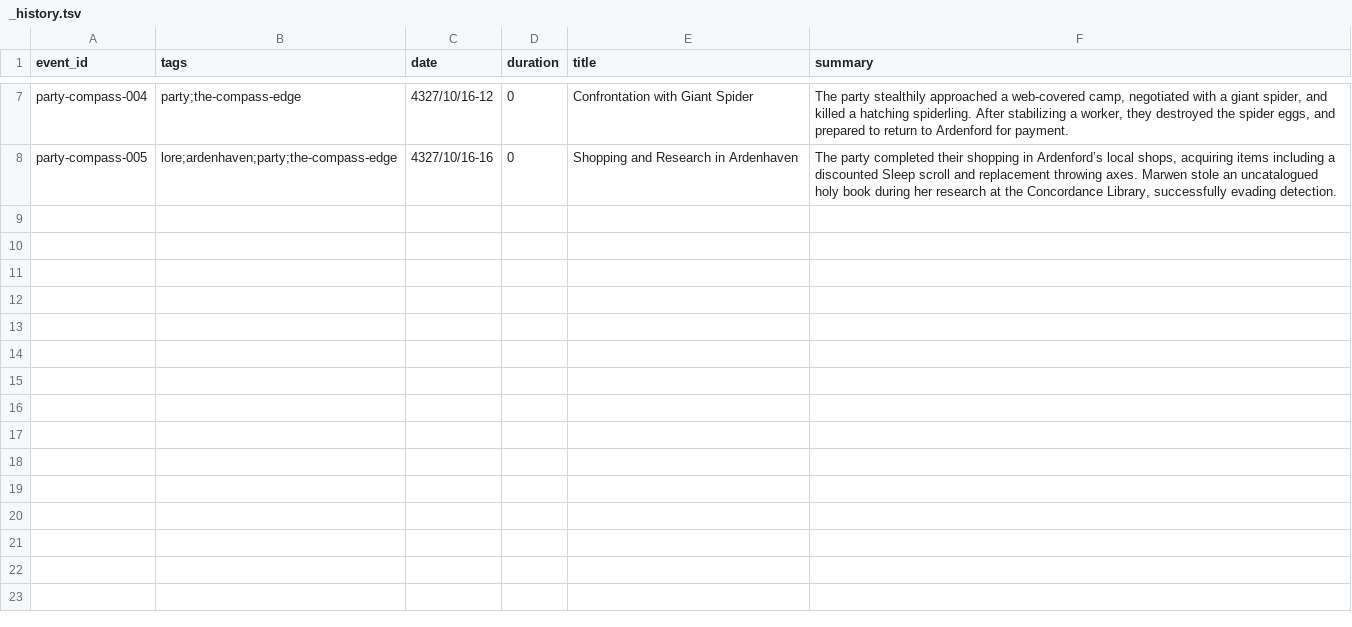
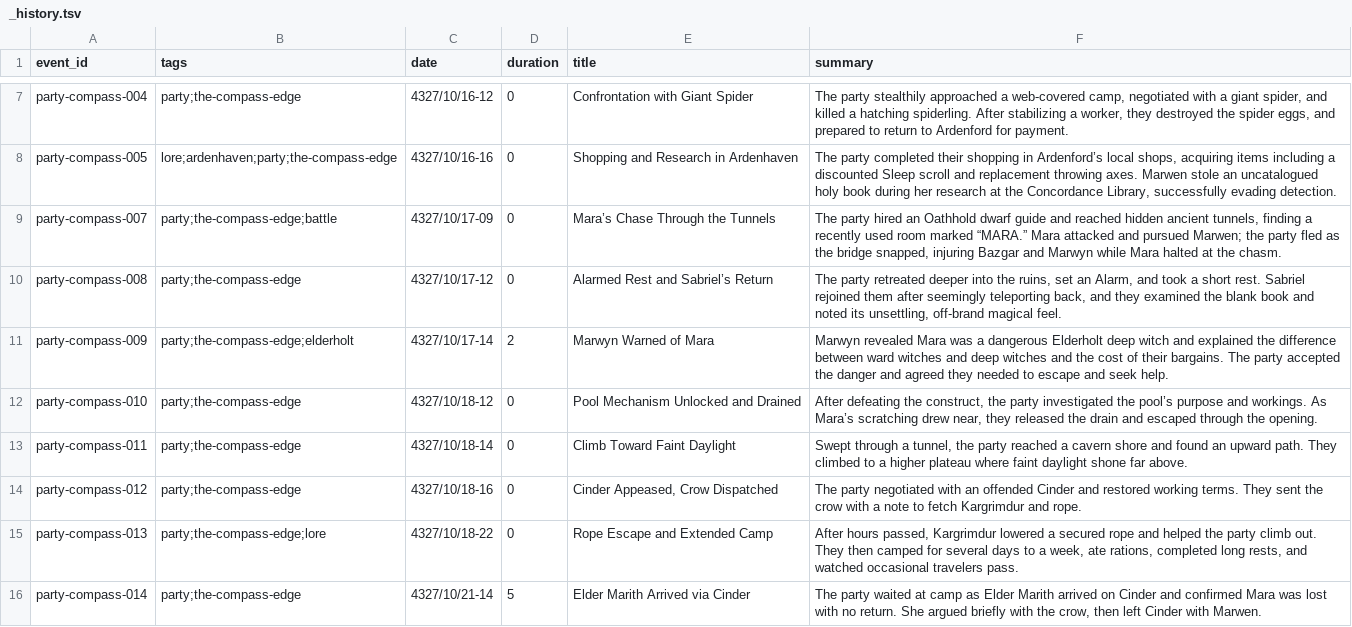
Before and after one commit to JoJoAtkinson/pentaryn, a TSV file: world/party/the-compass-edge/_history.tsv, drawn as a sheet; only a part is shown, gaps mark what is left out.

Commit message:
Update session configurations and character details
- Updated config.toml files for sessions 02, 03, and added new session 04 with model version changes to "gpt-5.2" and adjusted summary settings.
- Modified world history to reflect the current date and added new character entries in the character registry.
- Created new markdown files for locations and NPCs, including details for the Wayward Compass shop and Deep Fall Ruins.
- Added new members to the Black Ledger party, detailing their backgrounds, abilities, and hooks for gameplay.
- Updated the party history with new events and interactions, enhancing the narrative continuity.

```diff
--- a/world/party/the-compass-edge/_history.tsv
+++ b/world/party/the-compass-edge/_history.tsv
@@ -8 +8,9 @@ party-compass-004	party;the-compass-edge	4327/10/16-12	0	Confrontation with Gian
 party-compass-005	lore;ardenhaven;party;the-compass-edge	4327/10/16-16	0	Shopping and Research in Ardenhaven	The party completed their shopping in Ardenford’s local shops, acquiring items including a discounted Sleep scroll and replacement throwing axes. Marwen stole an uncatalogued holy book during her research at the Concordance Library, successfully evading detection.
+party-compass-007	party;the-compass-edge;battle	4327/10/17-09	0	Mara’s Chase Through the Tunnels	The party hired an Oathhold dwarf guide and reached hidden ancient tunnels, finding a recently used room marked “MARA.” Mara attacked and pursued Marwen; the party fled as the bridge snapped, injuring Bazgar and Marwyn while Mara halted at the chasm.
+party-compass-008	party;the-compass-edge	4327/10/17-12	0	Alarmed Rest and Sabriel’s Return	The party retreated deeper into the ruins, set an Alarm, and took a short rest. Sabriel rejoined them after seemingly teleporting back, and they examined the blank book and noted its unsettling, off-brand magical feel.
+party-compass-009	party;the-compass-edge;elderholt	4327/10/17-14	2	Marwyn Warned of Mara	Marwyn revealed Mara was a dangerous Elderholt deep witch and explained the difference between ward witches and deep witches and the cost of their bargains. The party accepted the danger and agreed they needed to escape and seek help.
+party-compass-010	party;the-compass-edge	4327/10/18-12	0	Pool Mechanism Unlocked and Drained	After defeating the construct, the party investigated the pool’s purpose and workings. As Mara’s scratching drew near, they released the drain and escaped through the opening.
+party-compass-011	party;the-compass-edge	4327/10/18-14	0	Climb Toward Faint Daylight	Swept through a tunnel, the party reached a cavern shore and found an upward path. They climbed to a higher plateau where faint daylight shone far above.
+party-compass-012	party;the-compass-edge	4327/10/18-16	0	Cinder Appeased, Crow Dispatched	The party negotiated with an offended Cinder and restored working terms. They sent the crow with a note to fetch Kargrimdur and rope.
+party-compass-013	party;the-compass-edge;lore	4327/10/18-22	0	Rope Escape and Extended Camp	After hours passed, Kargrimdur lowered a secured rope and helped the party climb out. They then camped for several days to a week, ate rations, completed long rests, and watched occasional travelers pass.
+party-compass-014	party;the-compass-edge	4327/10/21-14	5	Elder Marith Arrived via Cinder	The party waited at camp as Elder Marith arrived on Cinder and confirmed Mara was lost with no return. She argued briefly with the crow, then left Cinder with Marwen.
```
Also changed, not shown: world/character-registry.tsv, 26 other files.
